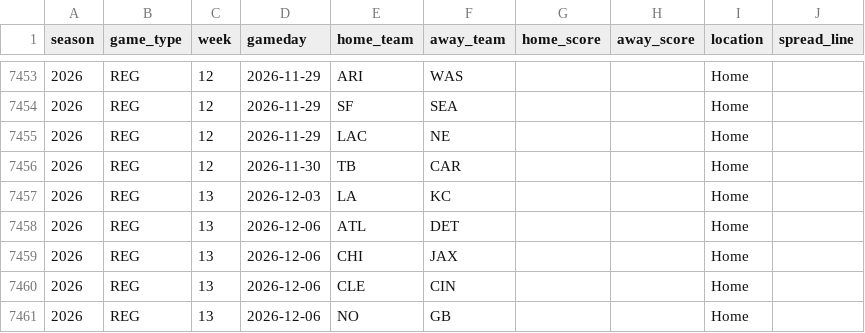
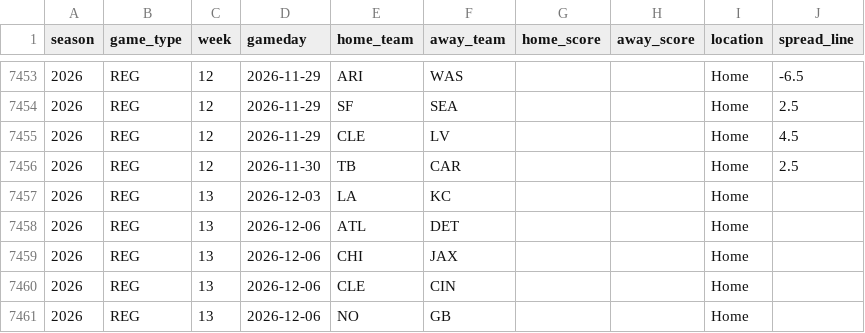
Before and after one commit to Ojas438/game, a CSV file: nfl-blind-predictors/data/games.csv, drawn as a sheet; only a part is shown, gaps mark what is left out; the diff covers the shown part only.

```diff
--- a/nfl-blind-predictors/data/games.csv
+++ b/nfl-blind-predictors/data/games.csv
@@ -7453,5 +7453,5 @@ season,game_type,week,gameday,home_team,away_team,home_score,away_score,location
-2026,REG,12,2026-11-29,ARI,WAS,,,Home,
-2026,REG,12,2026-11-29,SF,SEA,,,Home,
-2026,REG,12,2026-11-29,LAC,NE,,,Home,
-2026,REG,12,2026-11-30,TB,CAR,,,Home,
+2026,REG,12,2026-11-29,ARI,WAS,,,Home,-6.5
+2026,REG,12,2026-11-29,SF,SEA,,,Home,2.5
+2026,REG,12,2026-11-29,CLE,LV,,,Home,4.5
+2026,REG,12,2026-11-30,TB,CAR,,,Home,2.5
 2026,REG,13,2026-12-03,LA,KC,,,Home,
```
Also changed, not shown: 1 added row, 1 removed row and 26 edited cells elsewhere in this file, nfl-blind-predictors/results/season_scoreboard.csv, 3 other files.
